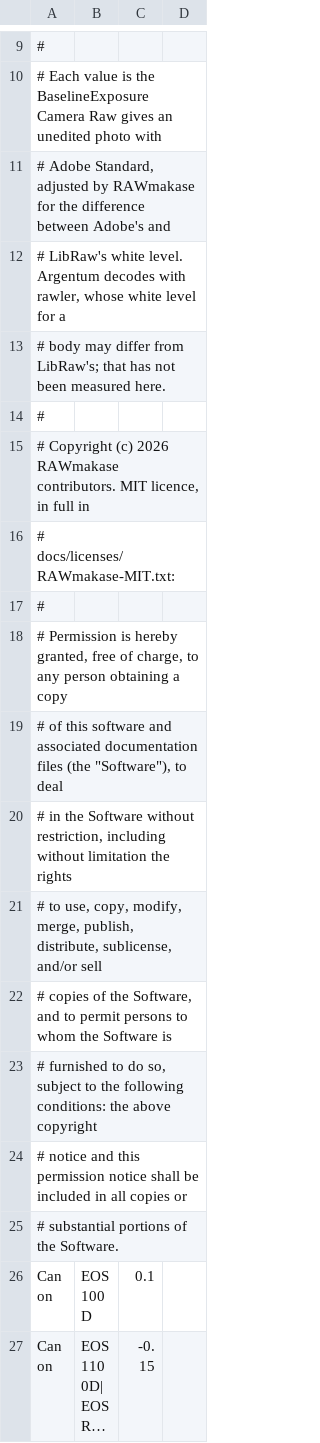
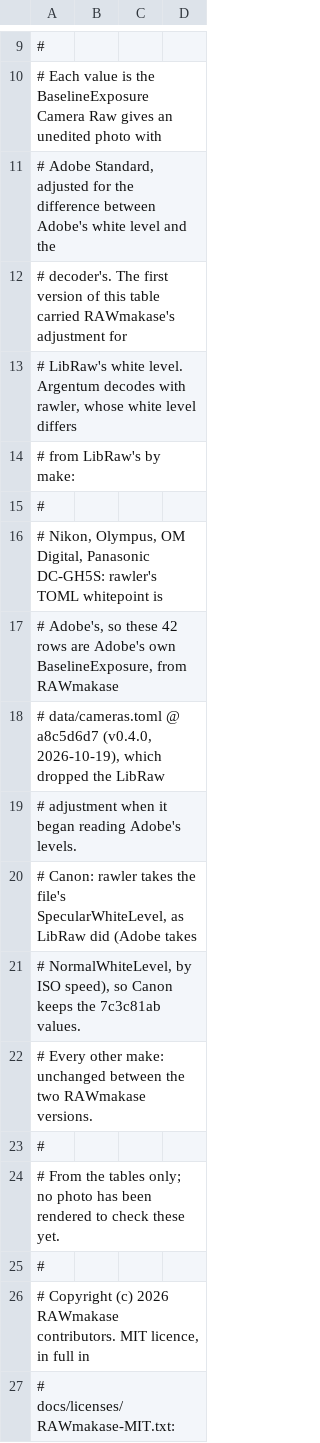
Before and after one commit to CharbelHanna/Argentum, a TSV file: src-tauri/src/mods/dng_baseline.tsv, drawn as a sheet; only a part is shown, gaps mark what is left out; the shorter side is filled out with more unchanged rows; long unchanged cells end in …; the diff covers the shown part only.

```diff
--- a/src-tauri/src/mods/dng_baseline.tsv
+++ b/src-tauri/src/mods/dng_baseline.tsv
@@ -10,5 +10,16 @@
 # Each value is the BaselineExposure Camera Raw gives an unedited photo with
-# Adobe Standard, adjusted by RAWmakase for the difference between Adobe's and
-# LibRaw's white level. Argentum decodes with rawler, whose white level for a
-# body may differ from LibRaw's; that has not been measured here.
+# Adobe Standard, adjusted for the difference between Adobe's white level and the
+# decoder's. The first version of this table carried RAWmakase's adjustment for
+# LibRaw's white level. Argentum decodes with rawler, whose white level differs
+# from LibRaw's by make:
+#
+#   Nikon, Olympus, OM Digital, Panasonic DC-GH5S: rawler's TOML whitepoint is
+#     Adobe's, so these 42 rows are Adobe's own BaselineExposure, from RAWmakase
+#     data/cameras.toml @ a8c5d6d7 (v0.4.0, 2026-10-19), which dropped the LibRaw
+#     adjustment when it began reading Adobe's levels.
+#   Canon: rawler takes the file's SpecularWhiteLevel, as LibRaw did (Adobe takes
+#     NormalWhiteLevel, by ISO speed), so Canon keeps the 7c3c81ab values.
+#   Every other make: unchanged between the two RAWmakase versions.
+#
+# From the tables only; no photo has been rendered to check these yet.
 #
```
Also changed, not shown: 42 edited cells elsewhere in this file, 1 other file.
